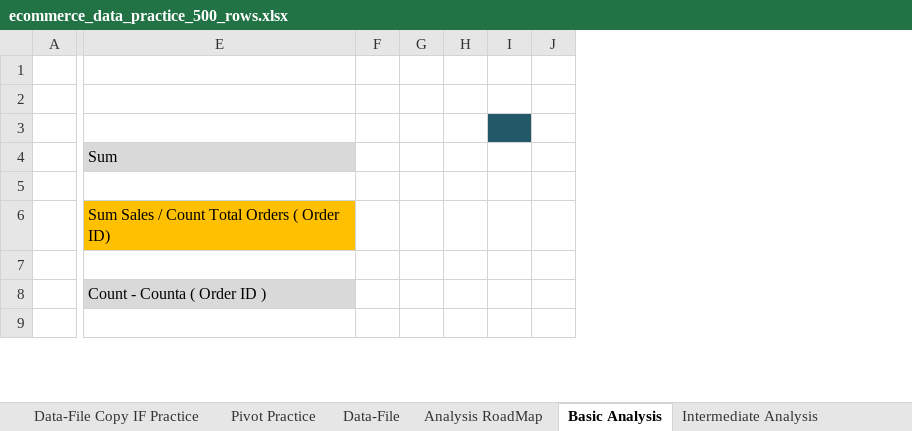
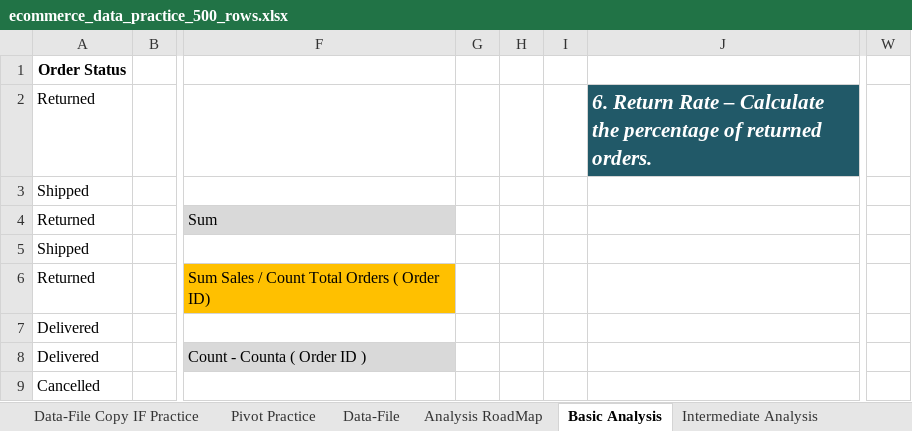
Before and after one commit to BilalDataAnalyst/Excel-Advance-Practice, an Excel workbook: Project Practice/E-Commerce/E-Commerce Data analysis/ecommerce_data_practice_500_rows.xlsx, sheet Basic Analysis, drawn as a sheet; only a part is shown, gaps mark what is left out; values as stored, in another font and other column widths than the file's, no borders; conditional formats not drawn; removed rows and columns are numbered as before the commit, all else as after; the diff covers the shown part only; the diff names each change by its address in the sheet, - before the commit and + after, or states it on an @@ line.

Commit message:
Push Data

```diff
--- a/Project Practice/E-Commerce/E-Commerce Data analysis/ecommerce_data_practice_500_rows.xlsx (sheet Basic Analysis)
+++ b/Project Practice/E-Commerce/E-Commerce Data analysis/ecommerce_data_practice_500_rows.xlsx (sheet Basic Analysis)
+column A, rows 1-9: Order Status | Returned | Shipped | Returned | Shipped | Returned | Delivered | Delivered | Cancelled
-column F, empty
-column J, empty
+column J, row 2: 6. Return Rate – Calculate the percentage of returned orders.
+column W, empty
-I3 fill: #215968
+I3 fill: none
```
Also changed, not shown: 436 added rows, 2 edited cells, cell formats and merged cells elsewhere in this sheet, formulas that keep their value.
